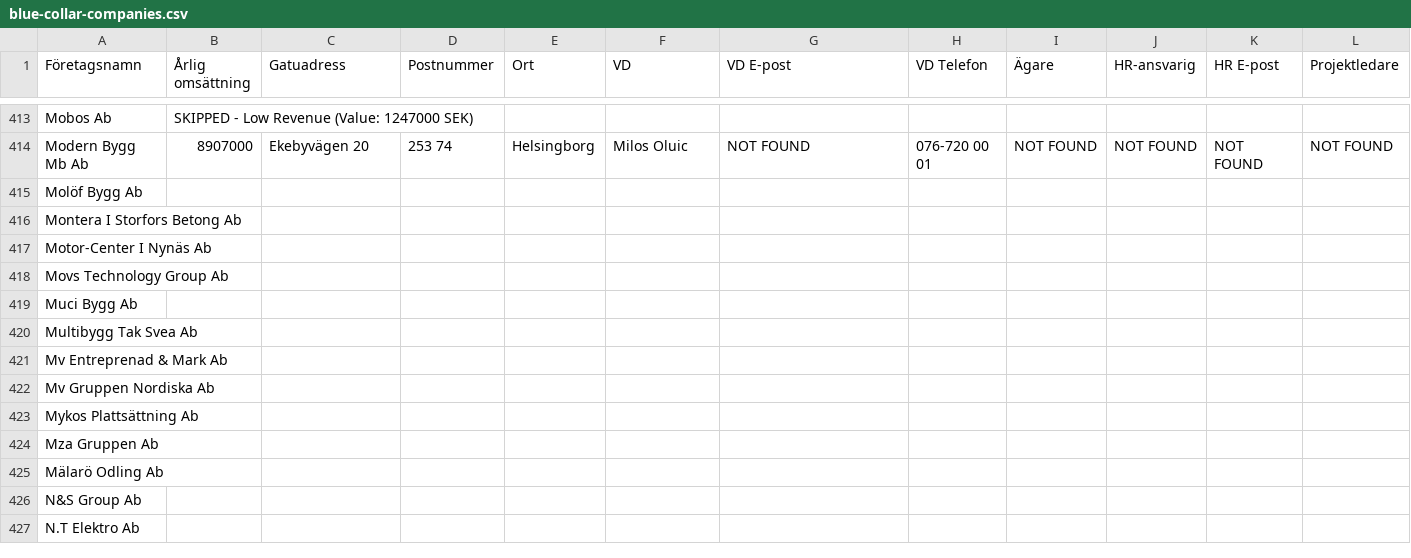
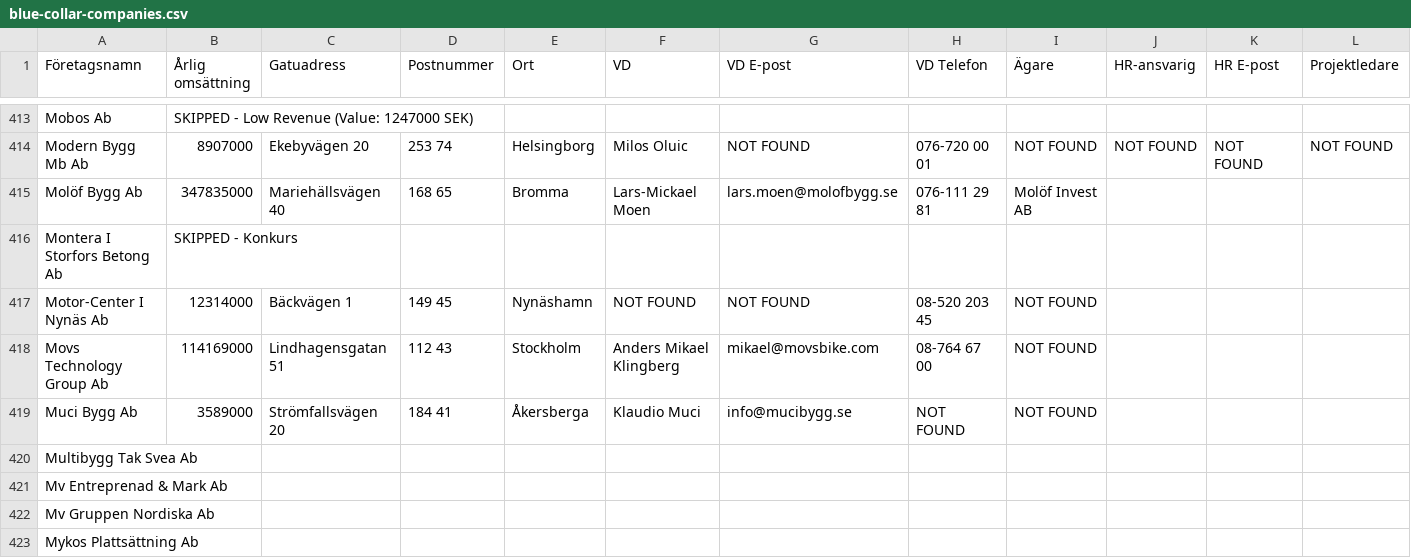
Before and after one commit to fellanH/ett-smart, a CSV file: marketing/weaver-5/blue-collar-companies.csv, drawn as a sheet; only a part is shown, gaps mark what is left out; the shorter side is filled out with more unchanged rows; the diff names each change by its address in the sheet, - before the commit and + after, or states it on an @@ line.

Commit message:
Processed companies rows 415-419 (batch of 5)

```diff
--- a/marketing/weaver-5/blue-collar-companies.csv
+++ b/marketing/weaver-5/blue-collar-companies.csv
-B415 (Årlig omsättning): (empty)
+B415 (Årlig omsättning): 347835000
-C415 (Gatuadress): (empty)
+C415 (Gatuadress): Mariehällsvägen 40
-D415 (Postnummer): (empty)
+D415 (Postnummer): 168 65
-E415 (Ort): (empty)
+E415 (Ort): Bromma
-F415 (VD): (empty)
+F415 (VD): Lars-Mickael Moen
-G415 (VD E-post): (empty)
+G415 (VD E-post): lars.moen@molofbygg.se
-H415 (VD Telefon): (empty)
+H415 (VD Telefon): 076-111 29 81
-I415 (Ägare): (empty)
+I415 (Ägare): Molöf Invest AB
-B416 (Årlig omsättning): (empty)
+B416 (Årlig omsättning): SKIPPED - Konkurs
-B417 (Årlig omsättning): (empty)
+B417 (Årlig omsättning): 12314000
-C417 (Gatuadress): (empty)
+C417 (Gatuadress): Bäckvägen 1
-D417 (Postnummer): (empty)
+D417 (Postnummer): 149 45
-E417 (Ort): (empty)
+E417 (Ort): Nynäshamn
-F417 (VD): (empty)
+F417 (VD): NOT FOUND
-G417 (VD E-post): (empty)
+G417 (VD E-post): NOT FOUND
-H417 (VD Telefon): (empty)
+H417 (VD Telefon): 08-520 203 45
-I417:I419 (Ägare): (empty)
+I417:I419 (Ägare): NOT FOUND
-B418 (Årlig omsättning): (empty)
+B418 (Årlig omsättning): 114169000
-C418 (Gatuadress): (empty)
+C418 (Gatuadress): Lindhagensgatan 51
-D418 (Postnummer): (empty)
+D418 (Postnummer): 112 43
-E418 (Ort): (empty)
+E418 (Ort): Stockholm
-F418 (VD): (empty)
+F418 (VD): Anders Mikael Klingberg
-G418 (VD E-post): (empty)
+G418 (VD E-post): mikael@movsbike.com
-H418 (VD Telefon): (empty)
+H418 (VD Telefon): 08-764 67 00
-B419 (Årlig omsättning): (empty)
+B419 (Årlig omsättning): 3589000
-C419 (Gatuadress): (empty)
+C419 (Gatuadress): Strömfallsvägen 20
-D419 (Postnummer): (empty)
+D419 (Postnummer): 184 41
-E419 (Ort): (empty)
+E419 (Ort): Åkersberga
-F419 (VD): (empty)
+F419 (VD): Klaudio Muci
-G419 (VD E-post): (empty)
+G419 (VD E-post): info@mucibygg.se
-H419 (VD Telefon): (empty)
+H419 (VD Telefon): NOT FOUND
```
